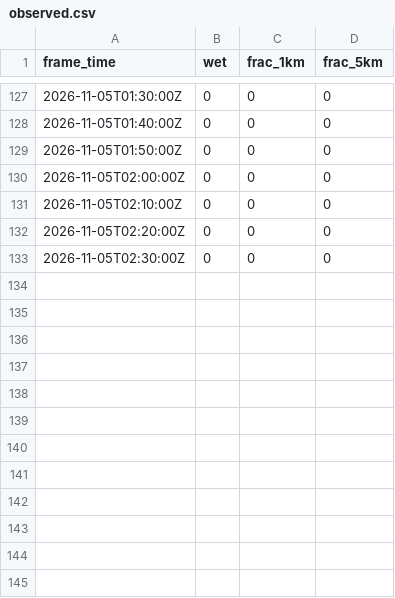
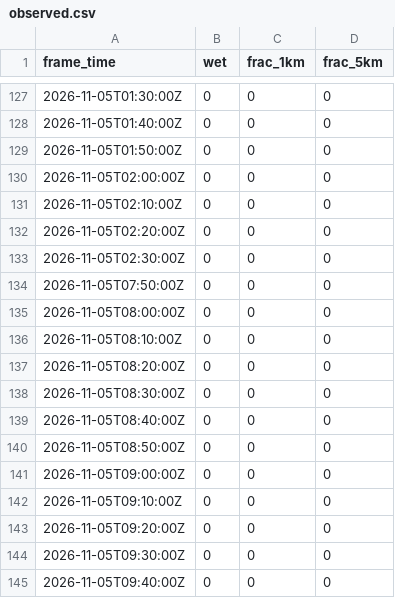
Before and after one commit to shelbyplayro/weatheringwithchayen, a CSV file: observed.csv, drawn as a sheet; only a part is shown, gaps mark what is left out.

```diff
--- a/observed.csv
+++ b/observed.csv
@@ -133 +133,13 @@ frame_time,wet,frac_1km,frac_5km
 2026-11-05T02:30:00Z,0,0,0
+2026-11-05T07:50:00Z,0,0,0
+2026-11-05T08:00:00Z,0,0,0
+2026-11-05T08:10:00Z,0,0,0
+2026-11-05T08:20:00Z,0,0,0
+2026-11-05T08:30:00Z,0,0,0
+2026-11-05T08:40:00Z,0,0,0
+2026-11-05T08:50:00Z,0,0,0
+2026-11-05T09:00:00Z,0,0,0
+2026-11-05T09:10:00Z,0,0,0
+2026-11-05T09:20:00Z,0,0,0
+2026-11-05T09:30:00Z,0,0,0
+2026-11-05T09:40:00Z,0,0,0
```
Also changed, not shown: forecasts.csv, 1 other file.
